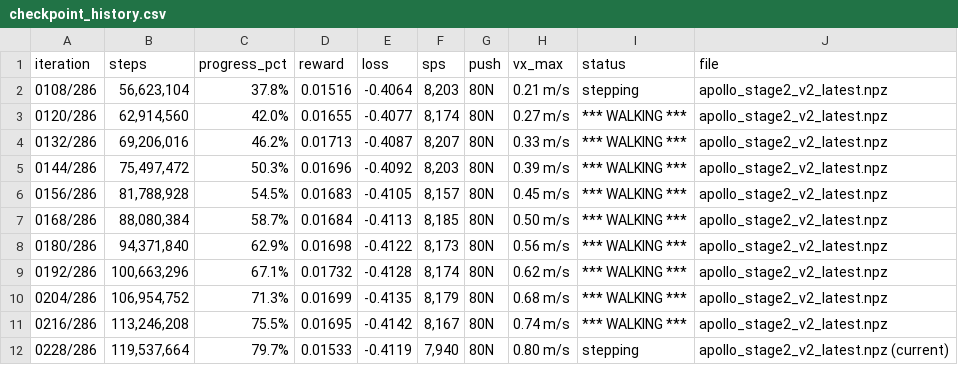
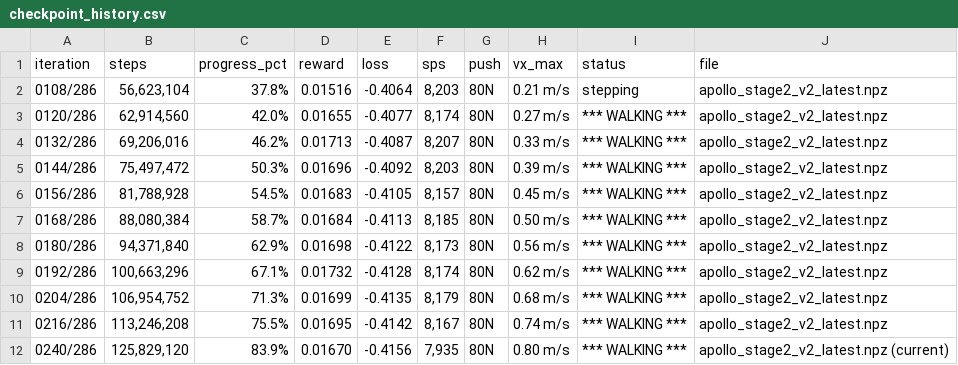
Before and after one commit to tranvanmanh9325/medical-science, a CSV file: colab_output/checkpoints_stage2/checkpoint_history.csv, drawn as a sheet.

Commit message:
chore(checkpoint): sync stage 2 checkpoint [acc: account_1 | step: 125,829,120 | it: 240/286] [skip ci]

```diff
--- a/colab_output/checkpoints_stage2/checkpoint_history.csv
+++ b/colab_output/checkpoints_stage2/checkpoint_history.csv
@@ -11,2 +11,2 @@ iteration,steps,progress_pct,reward,loss,sps,push,vx_max,status,file
 "0216/286","113,246,208","75.5%","0.01695","-0.4142","8,167","80N","0.74 m/s","*** WALKING ***","apollo_stage2_v2_latest.npz"
-"0228/286","119,537,664","79.7%","0.01533","-0.4119","7,940","80N","0.80 m/s","stepping","apollo_stage2_v2_latest.npz (current)"
+"0240/286","125,829,120","83.9%","0.01670","-0.4156","7,935","80N","0.80 m/s","*** WALKING ***","apollo_stage2_v2_latest.npz (current)"
```
Also changed, not shown: 3 other files.
